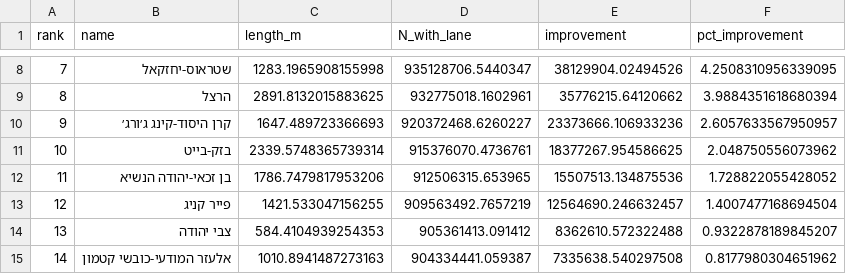
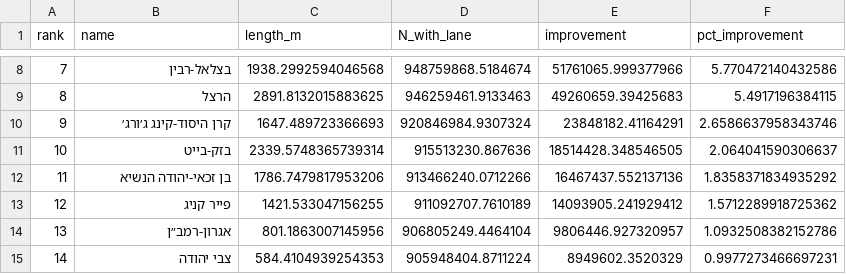
Before and after one commit to avbenzim/bike, a CSV file: wishing_list_ranking.csv, drawn as a sheet; only a part is shown, gaps mark what is left out; the diff covers the shown part only; the diff names each change by its address in the sheet, - before the commit and + after, or states it on an @@ line.

```diff
--- a/wishing_list_ranking.csv
+++ b/wishing_list_ranking.csv
-B8 (name): שטראוס-יחזקאל
+B8 (name): בצלאל-רבין
-C8 (length_m): 1283.1965908155998
+C8 (length_m): 1938.2992594046568
-D8 (N_with_lane): 935128706.5440347
+D8 (N_with_lane): 948759868.5184674
-E8 (improvement): 38129904.02494526
+E8 (improvement): 51761065.999377966
-F8 (pct_improvement): 4.2508310956339095
+F8 (pct_improvement): 5.770472140432586
-D9 (N_with_lane): 932775018.1602961
+D9 (N_with_lane): 946259461.9133463
-E9 (improvement): 35776215.64120662
+E9 (improvement): 49260659.39425683
-F9 (pct_improvement): 3.9884351618680394
+F9 (pct_improvement): 5.4917196384115
-D10 (N_with_lane): 920372468.6260227
+D10 (N_with_lane): 920846984.9307324
-E10 (improvement): 23373666.106933236
+E10 (improvement): 23848182.41164291
-F10 (pct_improvement): 2.6057633567950957
+F10 (pct_improvement): 2.6586637958343746
-D11 (N_with_lane): 915376070.4736761
+D11 (N_with_lane): 915513230.867636
-E11 (improvement): 18377267.954586625
+E11 (improvement): 18514428.348546505
-F11 (pct_improvement): 2.048750556073962
+F11 (pct_improvement): 2.064041590306637
-D12 (N_with_lane): 912506315.653965
+D12 (N_with_lane): 913466240.0712266
-E12 (improvement): 15507513.134875536
+E12 (improvement): 16467437.552137136
-F12 (pct_improvement): 1.728822055428052
+F12 (pct_improvement): 1.8358371834935292
-D13 (N_with_lane): 909563492.7657219
+D13 (N_with_lane): 911092707.7610189
-E13 (improvement): 12564690.246632457
+E13 (improvement): 14093905.241929412
-F13 (pct_improvement): 1.4007477168694504
+F13 (pct_improvement): 1.5712289918725362
-B14 (name): צבי יהודה
+B14 (name): אגרון-רמב״ן
-C14 (length_m): 584.4104939254353
+C14 (length_m): 801.1863007145956
-D14 (N_with_lane): 905361413.091412
+D14 (N_with_lane): 906805249.4464104
-E14 (improvement): 8362610.572322488
+E14 (improvement): 9806446.927320957
-F14 (pct_improvement): 0.9322878189845207
+F14 (pct_improvement): 1.0932508382152786
-B15 (name): אלעזר המודעי-כובשי קטמון
+B15 (name): צבי יהודה
-C15 (length_m): 1010.8941487273163
+C15 (length_m): 584.4104939254353
-D15 (N_with_lane): 904334441.059387
+D15 (N_with_lane): 905948404.8711224
-E15 (improvement): 7335638.540297508
+E15 (improvement): 8949602.3520329
-F15 (pct_improvement): 0.8177980304651962
+F15 (pct_improvement): 0.9977273466697231
```
Also changed, not shown: 78 edited cells elsewhere in this file, 2 other files.
